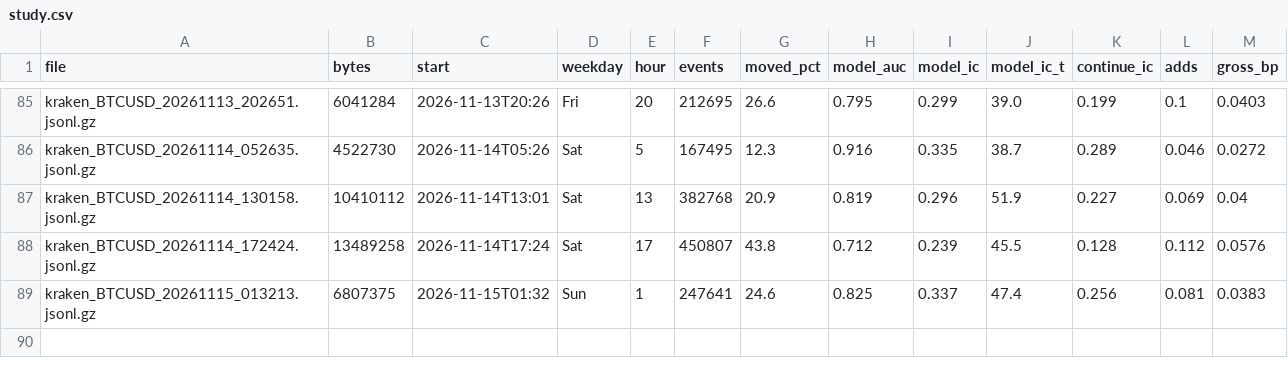
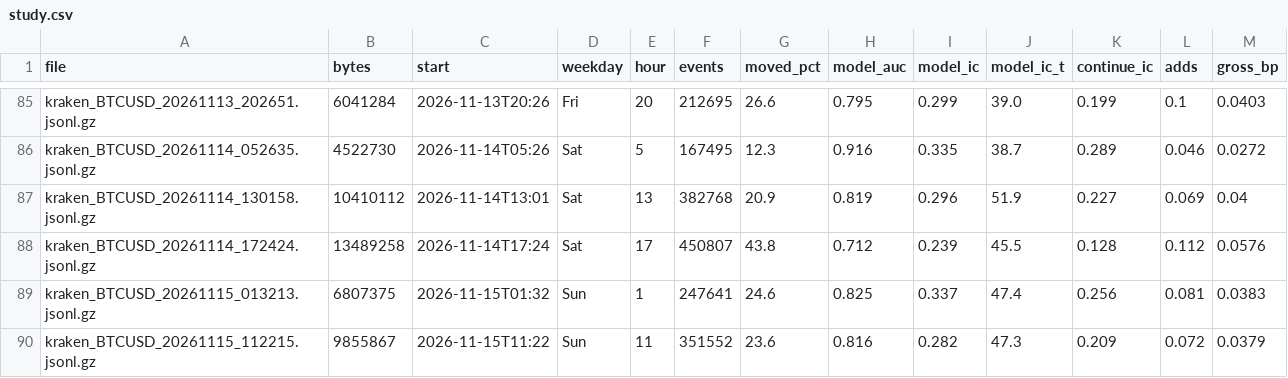
Before and after one commit to ZhuBryan/BullPen, a CSV file: study.csv, drawn as a sheet; only a part is shown, gaps mark what is left out.

```diff
--- a/study.csv
+++ b/study.csv
@@ -89 +89,2 @@ kraken_BTCUSD_20261114_172424.jsonl.gz,13489258,2026-11-14T17:24,Sat,17,450807,4
 kraken_BTCUSD_20261115_013213.jsonl.gz,6807375,2026-11-15T01:32,Sun,1,247641,24.6,0.825,0.337,47.4,0.256,0.081,0.0383
+kraken_BTCUSD_20261115_112215.jsonl.gz,9855867,2026-11-15T11:22,Sun,11,351552,23.6,0.816,0.282,47.3,0.209,0.072,0.0379
```
Also changed, not shown: leadlag_study.csv, paper.csv, 3 other files.
